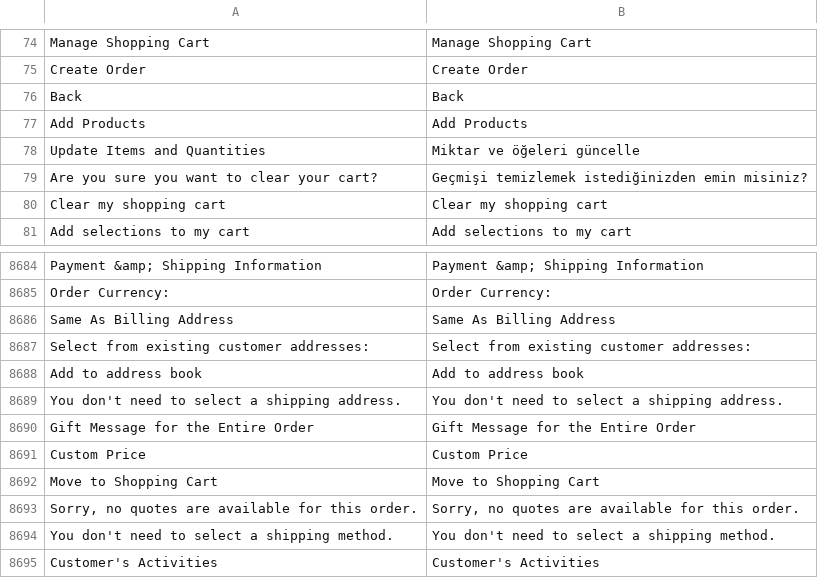
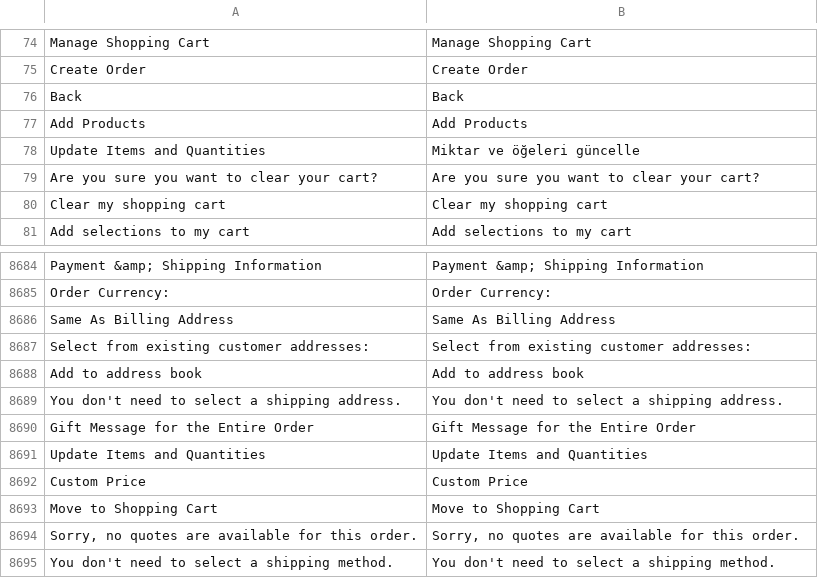
Before and after one commit to magento-l10n/language-en_US, a CSV file: en_US.csv, drawn as a sheet; only a part is shown, gaps mark what is left out; the shorter side is filled out with more unchanged rows; the diff names each change by its address in the sheet, - before the commit and + after, or states it on an @@ line.

Commit message:
Updating translations from Crowdin.

```diff
--- a/en_US.csv
+++ b/en_US.csv
-B79: Geçmişi temizlemek istediğinizden emin misiniz?
+B79: Are you sure you want to clear your cart?
+row 8691: Update Items and Quantities | Update Items and Quantities
```
Also changed, not shown: 1 other file.
